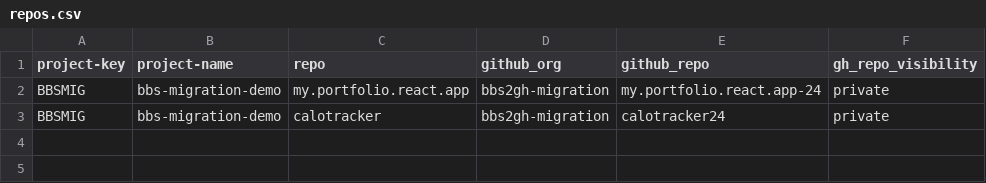
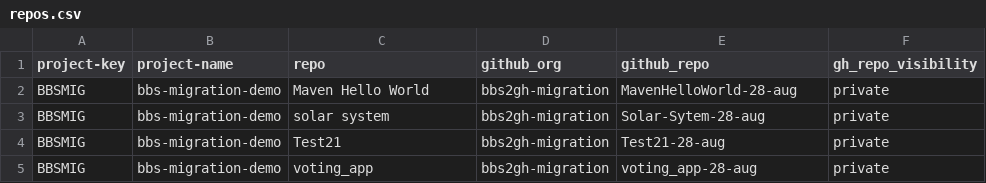
Before and after one commit to sandeepmuthyala27/bbs2gh-actions-wf, a CSV file: repos.csv, drawn as a sheet.

Commit message:
Update repos.csv

```diff
--- a/repos.csv
+++ b/repos.csv
@@ -1,3 +1,5 @@
 project-key,project-name,repo,github_org,github_repo,gh_repo_visibility
-BBSMIG,bbs-migration-demo,my.portfolio.react.app,bbs2gh-migration,my.portfolio.react.app-24,private
-BBSMIG,bbs-migration-demo,calotracker,bbs2gh-migration,calotracker24,private
+BBSMIG,bbs-migration-demo,Maven Hello World,bbs2gh-migration,MavenHelloWorld-28-aug,private
+BBSMIG,bbs-migration-demo,solar system,bbs2gh-migration,Solar-Sytem-28-aug,private
+BBSMIG,bbs-migration-demo,Test21,bbs2gh-migration,Test21-28-aug,private
+BBSMIG,bbs-migration-demo,voting_app,bbs2gh-migration,voting_app-28-aug,private
```
